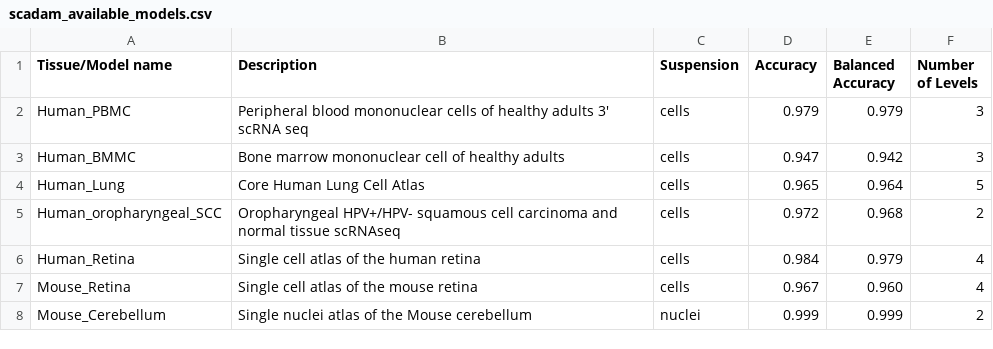
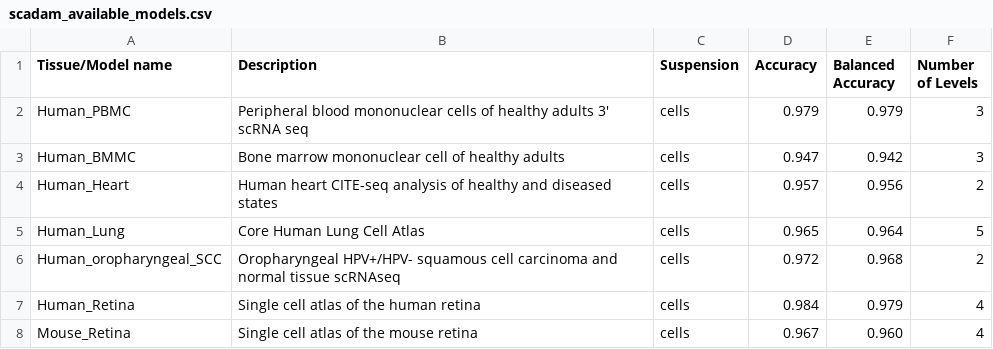
Before and after one commit to Chechekhins/scParadise, a CSV file: scadam_available_models.csv, drawn as a sheet; only a part is shown; the shorter side is filled out with more unchanged rows.

Commit message:
Update scadam_available_models.csv

```diff
--- a/scadam_available_models.csv
+++ b/scadam_available_models.csv
@@ -3,2 +3,3 @@ Human_PBMC,Peripheral blood mononuclear cells of healthy adults 3' scRNA seq,cel
 Human_BMMC,Bone marrow mononuclear cell of healthy adults,cells,0.947,0.942,3
+Human_Heart,Human heart CITE-seq analysis of healthy and diseased states,cells,0.957,0.956,2
 Human_Lung,Core Human Lung Cell Atlas,cells,0.965,0.964,5
```
